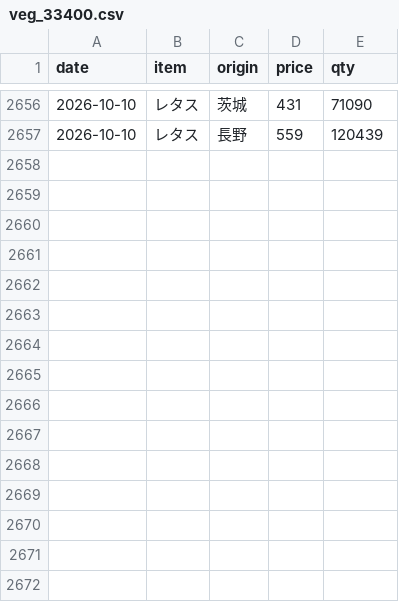
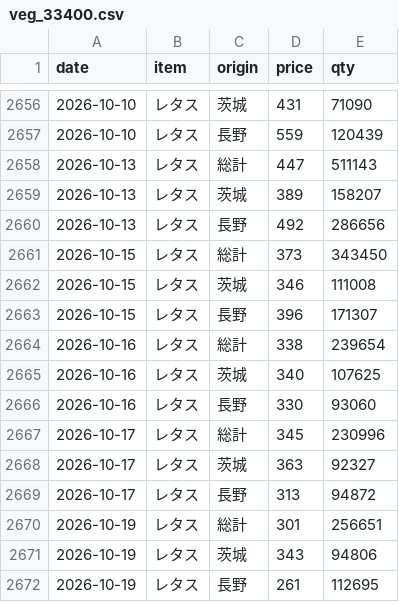
Before and after one commit to hsumiyoshi/lab, a CSV file: exp02_vegetable/data/veg_33400.csv, drawn as a sheet; only a part is shown, gaps mark what is left out.

```diff
--- a/exp02_vegetable/data/veg_33400.csv
+++ b/exp02_vegetable/data/veg_33400.csv
@@ -2657 +2657,16 @@ date,item,origin,price,qty
 2026-10-10,レタス,長野,559,120439
+2026-10-13,レタス,総計,447,511143
+2026-10-13,レタス,茨城,389,158207
+2026-10-13,レタス,長野,492,286656
+2026-10-15,レタス,総計,373,343450
+2026-10-15,レタス,茨城,346,111008
+2026-10-15,レタス,長野,396,171307
+2026-10-16,レタス,総計,338,239654
+2026-10-16,レタス,茨城,340,107625
+2026-10-16,レタス,長野,330,93060
+2026-10-17,レタス,総計,345,230996
+2026-10-17,レタス,茨城,363,92327
+2026-10-17,レタス,長野,313,94872
+2026-10-19,レタス,総計,301,256651
+2026-10-19,レタス,茨城,343,94806
+2026-10-19,レタス,長野,261,112695
```
Also changed, not shown: exp02_vegetable/data/veg_31700.csv, exp02_vegetable/data/veg_34100.csv, 5 other files.
